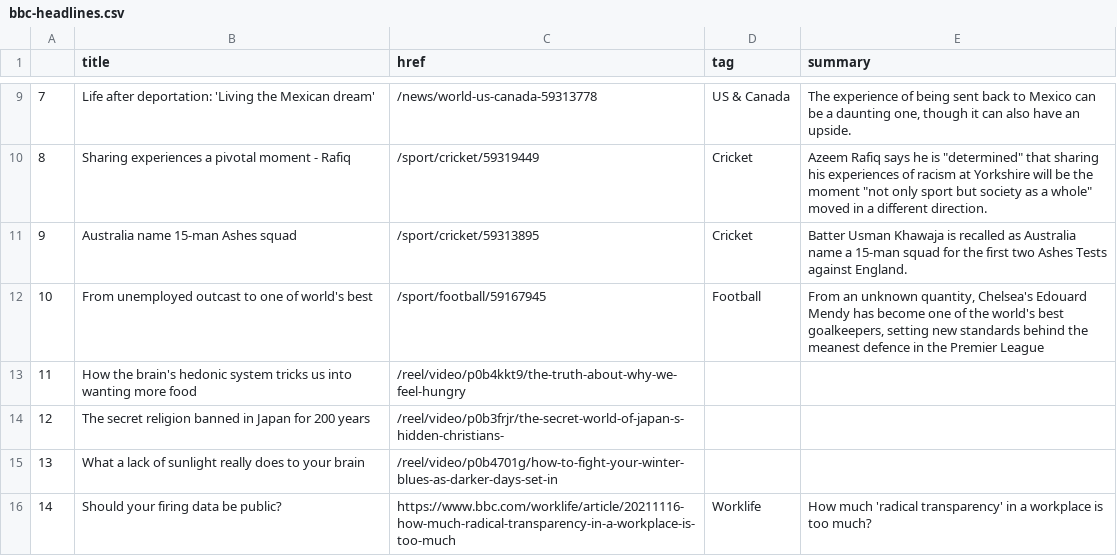
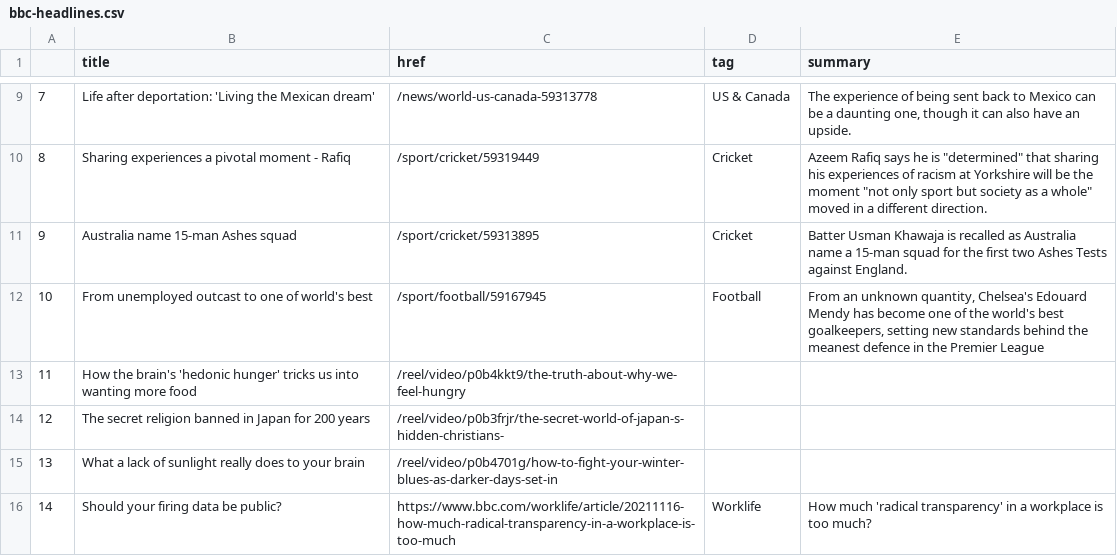
Before and after one commit to joaquin-rosado/automatic-scraper, a CSV file: bbc-headlines.csv, drawn as a sheet; only a part is shown, gaps mark what is left out.

```diff
--- a/bbc-headlines.csv
+++ b/bbc-headlines.csv
@@ -12,3 +12,3 @@
 10,From unemployed outcast to one of world's best,/sport/football/59167945,Football,"From an unknown quantity, Chelsea's Edouard Mendy has become one of the world's best goalkeepers, setting new standards behind the meanest defence in the Premier League"
-11,How the brain's hedonic system tricks us into wanting more food,/reel/video/p0b4kkt9/the-truth-about-why-we-feel-hungry,,
+11,How the brain's 'hedonic hunger' tricks us into wanting more food,/reel/video/p0b4kkt9/the-truth-about-why-we-feel-hungry,,
 12,The secret religion banned in Japan for 200 years,/reel/video/p0b3frjr/the-secret-world-of-japan-s-hidden-christians-,,
```
